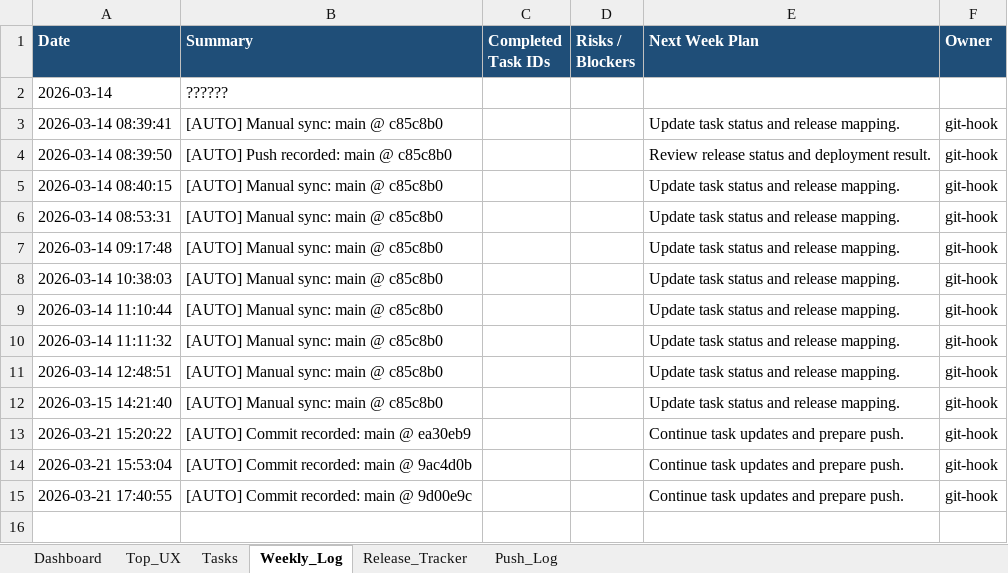
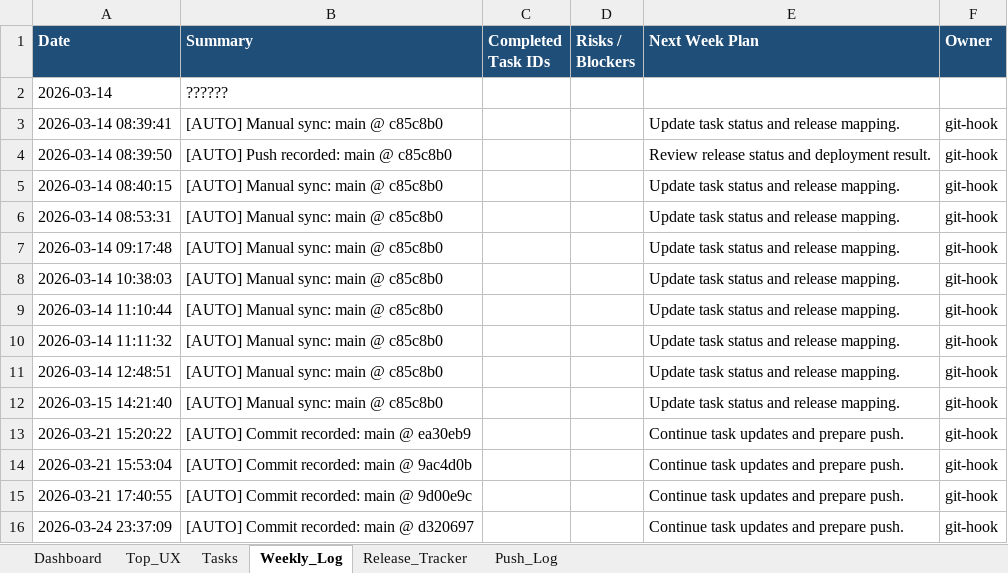
Before and after one commit to dan40912/prayer-coin, an Excel workbook: output/spreadsheet/startpray-progress-tracker.xlsx, sheet Weekly_Log, drawn as a sheet; values as stored, in another font and other column widths than the file's, no borders; the diff names each change by its address in the sheet, - before the commit and + after, or states it on an @@ line.

```diff
--- a/output/spreadsheet/startpray-progress-tracker.xlsx (sheet Weekly_Log)
+++ b/output/spreadsheet/startpray-progress-tracker.xlsx (sheet Weekly_Log)
+row 16: 2026-03-24 23:37:09 | [AUTO] Commit recorded: main @ d320697 |  |  | Continue task updates and prepare push. | git-hook
```
Also changed, not shown: sheet Push_Log, sheet Dashboard, 24 other files.
